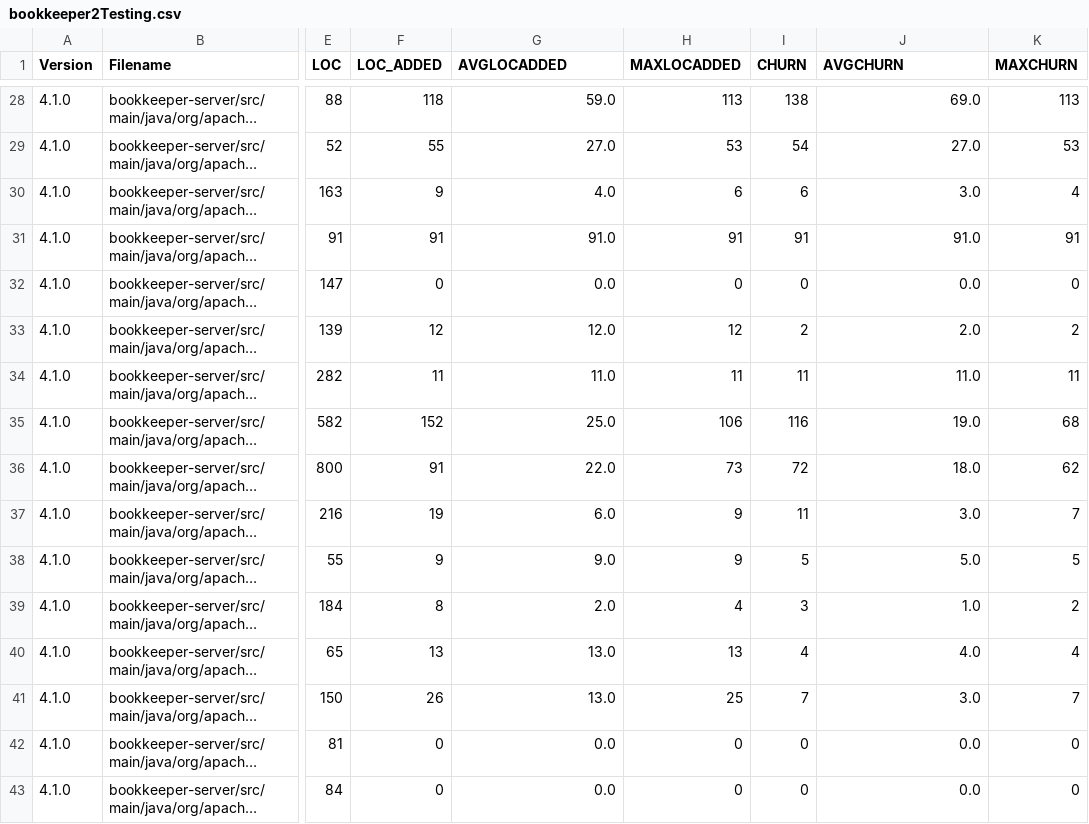
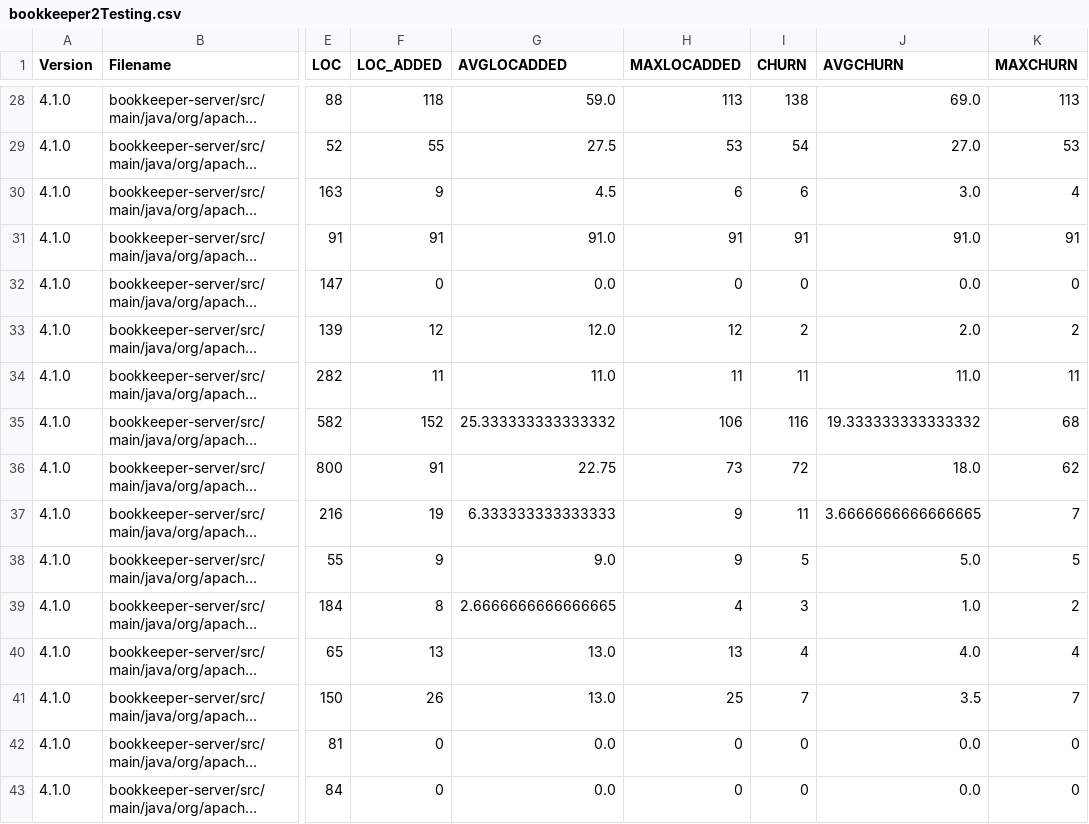
Before and after one commit to Brauzi35/ISW2-ML, a CSV file: bookkeeper2Testing.csv, drawn as a sheet; only a part is shown, gaps mark what is left out; long unchanged cells end in …; the diff covers the shown part only; the diff names each change by its address in the sheet, - before the commit and + after, or states it on an @@ line.

```diff
--- a/bookkeeper2Testing.csv
+++ b/bookkeeper2Testing.csv
-G29 (AVGLOCADDED): 27.0
+G29 (AVGLOCADDED): 27.5
-G30 (AVGLOCADDED): 4.0
+G30 (AVGLOCADDED): 4.5
-G35 (AVGLOCADDED): 25.0
+G35 (AVGLOCADDED): 25.333333333333332
-J35 (AVGCHURN): 19.0
+J35 (AVGCHURN): 19.333333333333332
-G36 (AVGLOCADDED): 22.0
+G36 (AVGLOCADDED): 22.75
-G37 (AVGLOCADDED): 6.0
+G37 (AVGLOCADDED): 6.333333333333333
-J37 (AVGCHURN): 3.0
+J37 (AVGCHURN): 3.6666666666666665
-G39 (AVGLOCADDED): 2.0
+G39 (AVGLOCADDED): 2.6666666666666665
-J41 (AVGCHURN): 3.0
+J41 (AVGCHURN): 3.5
```
Also changed, not shown: 80 edited cells elsewhere in this file, bookkeeper2Training.csv, bookkeeper3Testing.csv, 20 other files.
